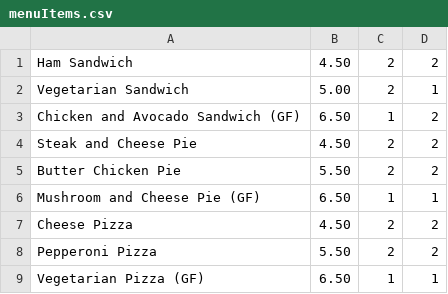
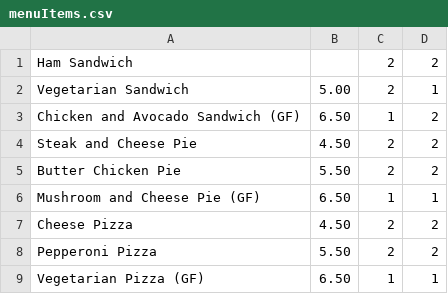
Before and after one commit to NotTheRealKeith/KeithLaraGitHub, a CSV file: SchoolLunchOrder/menuItems.csv, drawn as a sheet; the diff names each change by its address in the sheet, - before the commit and + after, or states it on an @@ line.

Commit message:
menu price updating errors

```diff
--- a/SchoolLunchOrder/menuItems.csv
+++ b/SchoolLunchOrder/menuItems.csv
-B1: 4.50
+B1: (empty)
```
Also changed, not shown: 10 other files.
